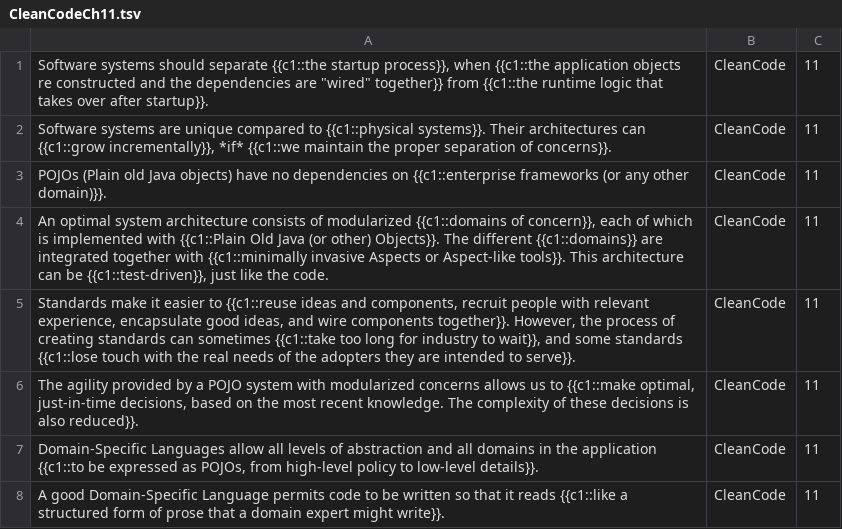
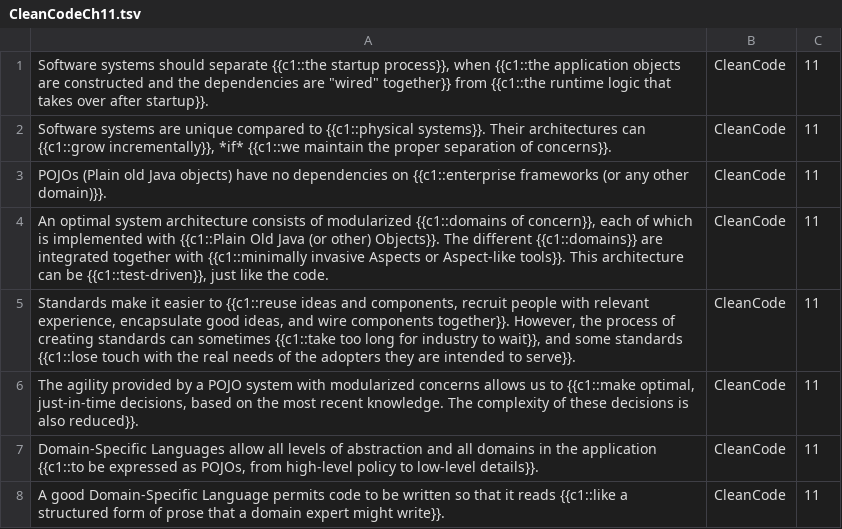
Before and after one commit to timheilman/software-craftsmanship, a TSV file: CleanCode/CleanCodeCh11.tsv, drawn as a sheet.

Commit message:
spelling

```diff
--- a/CleanCode/CleanCodeCh11.tsv
+++ b/CleanCode/CleanCodeCh11.tsv
@@ -1,2 +1,2 @@
-Software systems should separate {{c1::the startup process}}, when {{c1::the application objects re constructed and the dependencies are "wired" together}} from {{c1::the runtime logic that takes over after startup}}.	CleanCode	11	
+Software systems should separate {{c1::the startup process}}, when {{c1::the application objects are constructed and the dependencies are "wired" together}} from {{c1::the runtime logic that takes over after startup}}.	CleanCode	11	
 Software systems are unique compared to {{c1::physical systems}}.  Their architectures can {{c1::grow incrementally}}, *if* {{c1::we maintain the proper separation of concerns}}.	CleanCode	11	
```
